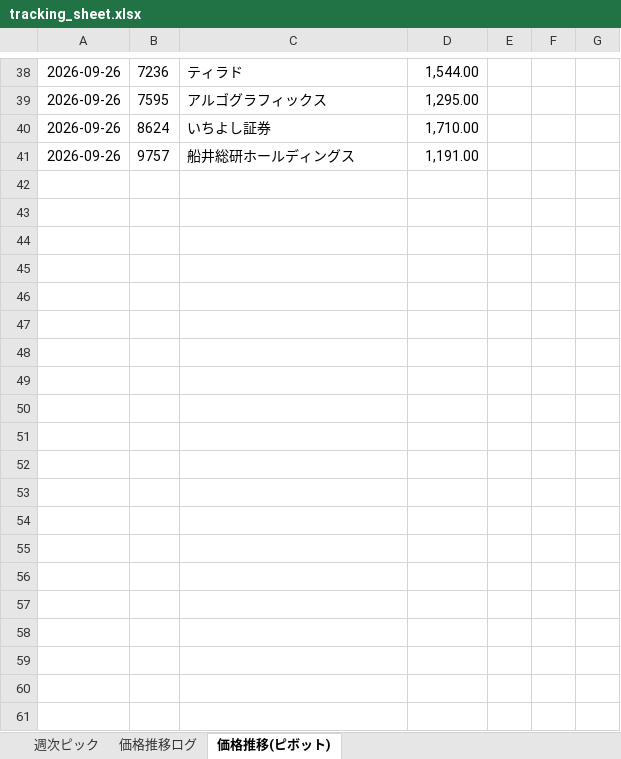
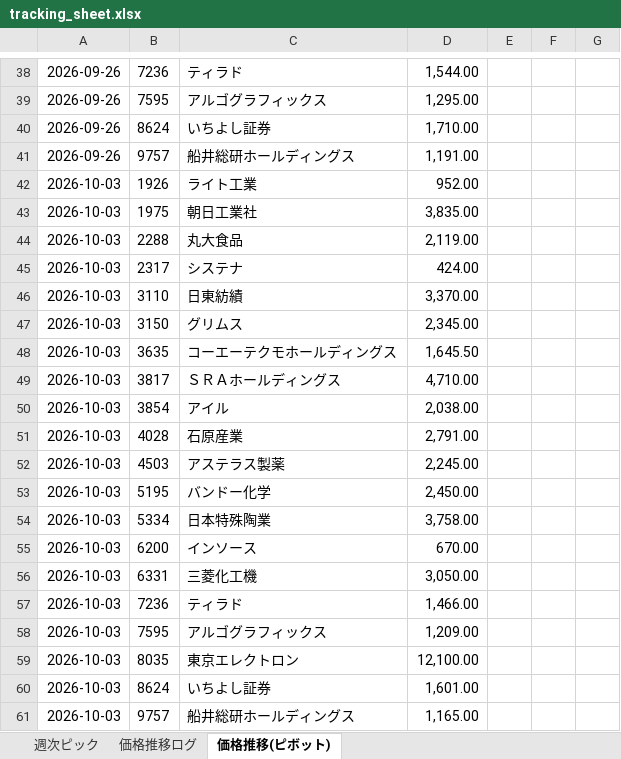
Before and after one commit to kuri-chan/asset-screening, an Excel workbook: output/tracking_sheet.xlsx, sheet 価格推移(ピボット), drawn as a sheet; only a part is shown, gaps mark what is left out; values as stored, in another font and other column widths than the file's, no borders; the diff names each change by its address in the sheet, - before the commit and + after, or states it on an @@ line.

```diff
--- a/output/tracking_sheet.xlsx (sheet 価格推移(ピボット))
+++ b/output/tracking_sheet.xlsx (sheet 価格推移(ピボット))
+row 42: 2026-10-03 | 1926 | ライト工業 | 952.00
+row 43: 2026-10-03 | 1975 | 朝日工業社 | 3,835.00
+row 44: 2026-10-03 | 2288 | 丸大食品 | 2,119.00
+row 45: 2026-10-03 | 2317 | システナ | 424.00
+row 46: 2026-10-03 | 3110 | 日東紡績 | 3,370.00
+row 47: 2026-10-03 | 3150 | グリムス | 2,345.00
+row 48: 2026-10-03 | 3635 | コーエーテクモホールディングス | 1,645.50
+row 49: 2026-10-03 | 3817 | ＳＲＡホールディングス | 4,710.00
+row 50: 2026-10-03 | 3854 | アイル | 2,038.00
+row 51: 2026-10-03 | 4028 | 石原産業 | 2,791.00
+row 52: 2026-10-03 | 4503 | アステラス製薬 | 2,245.00
+row 53: 2026-10-03 | 5195 | バンドー化学 | 2,450.00
+row 54: 2026-10-03 | 5334 | 日本特殊陶業 | 3,758.00
+row 55: 2026-10-03 | 6200 | インソース | 670.00
+row 56: 2026-10-03 | 6331 | 三菱化工機 | 3,050.00
+row 57: 2026-10-03 | 7236 | ティラド | 1,466.00
+row 58: 2026-10-03 | 7595 | アルゴグラフィックス | 1,209.00
+row 59: 2026-10-03 | 8035 | 東京エレクトロン | 12,100.00
+row 60: 2026-10-03 | 8624 | いちよし証券 | 1,601.00
+row 61: 2026-10-03 | 9757 | 船井総研ホールディングス | 1,165.00
```
Also changed, not shown: sheet 週次ピック, 1 other file.
